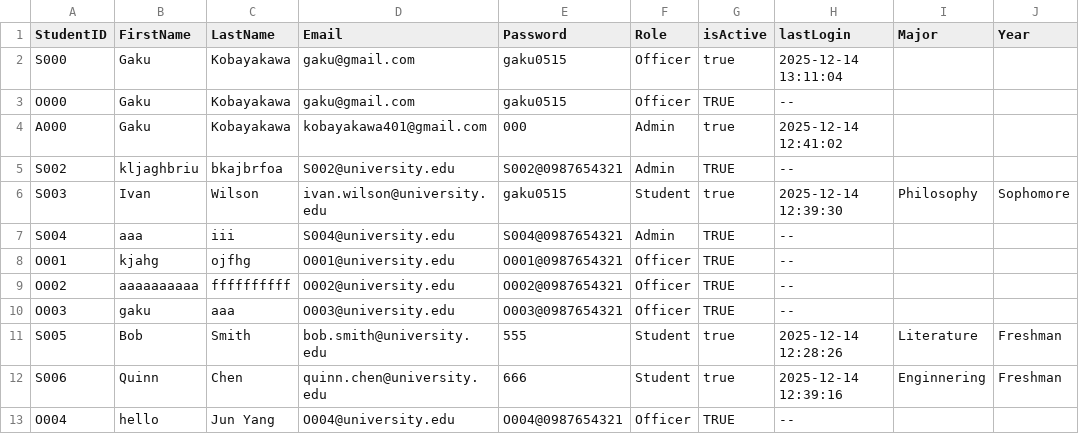
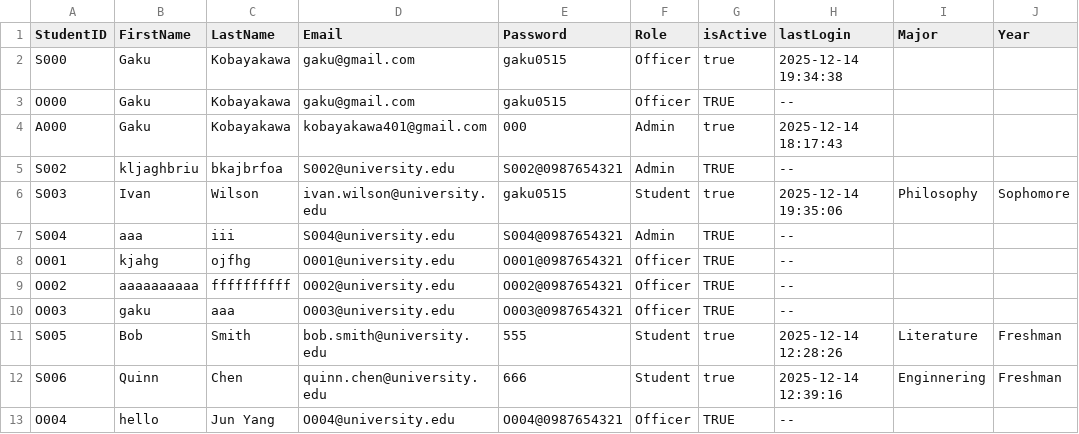
Before and after one commit to yooJunyang323/Course-Recovery-System, a CSV file: account_information.csv, drawn as a sheet.

```diff
--- a/account_information.csv
+++ b/account_information.csv
@@ -1,7 +1,7 @@
 StudentID,FirstName,LastName,Email,Password,Role,isActive,lastLogin,Major,Year
-S000,Gaku,Kobayakawa,gaku@gmail.com,gaku0515,Officer,true,2025-12-14 13:11:04
+S000,Gaku,Kobayakawa,gaku@gmail.com,gaku0515,Officer,true,2025-12-14 19:34:38
 O000,Gaku,Kobayakawa,gaku@gmail.com,gaku0515,Officer,TRUE,--,,
-A000,Gaku,Kobayakawa,kobayakawa401@gmail.com,000,Admin,true,2025-12-14 12:41:02
+A000,Gaku,Kobayakawa,kobayakawa401@gmail.com,000,Admin,true,2025-12-14 18:17:43
 S002,kljaghbriu,bkajbrfoa,S002@university.edu,S002@0987654321,Admin,TRUE,--,,
-S003,Ivan,Wilson,ivan.wilson@university.edu,gaku0515,Student,true,2025-12-14 12:39:30,Philosophy,Sophomore
+S003,Ivan,Wilson,ivan.wilson@university.edu,gaku0515,Student,true,2025-12-14 19:35:06,Philosophy,Sophomore
 S004,aaa,iii,S004@university.edu,S004@0987654321,Admin,TRUE,--,,
```
Also changed, not shown: course_recovery.csv, 9 other files.
